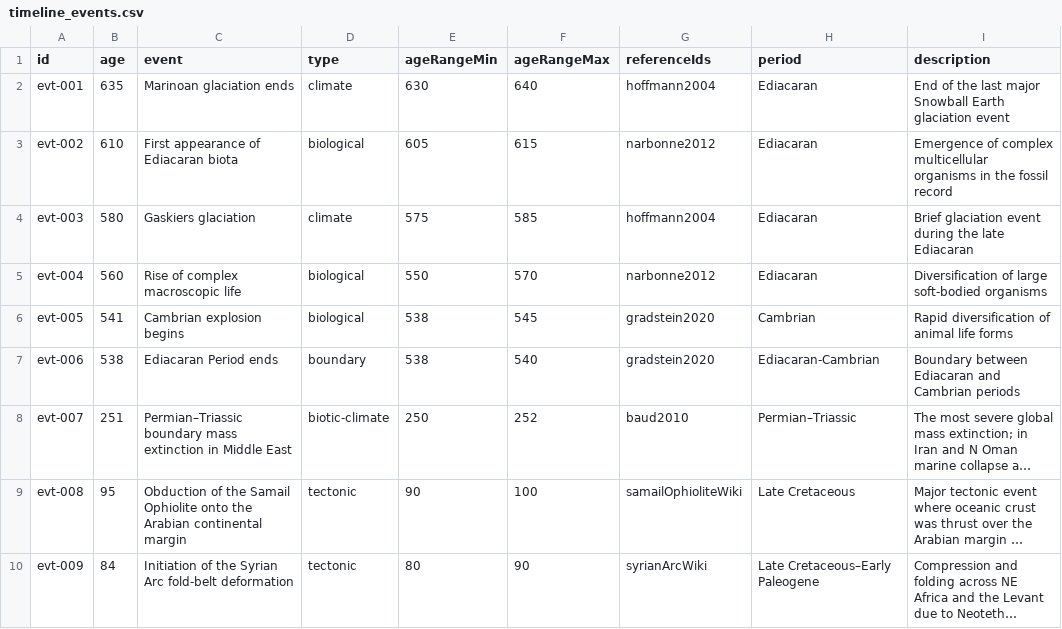
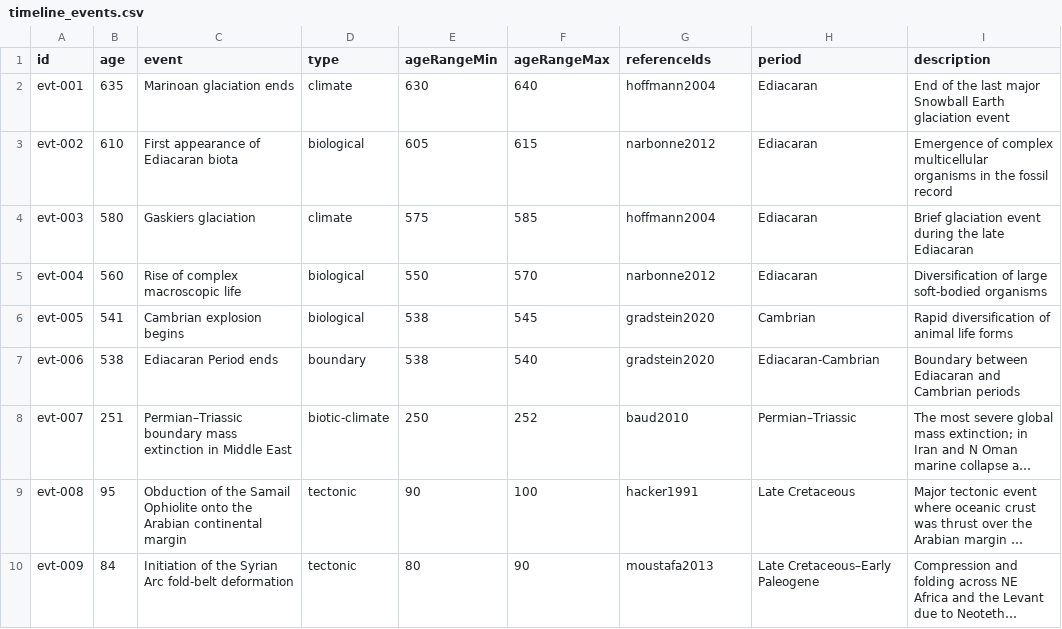
Before and after one commit to megtscale/megtscale, a CSV file: public/data/timeline_events.csv, drawn as a sheet; long unchanged cells end in …; the diff names each change by its address in the sheet, - before the commit and + after, or states it on an @@ line.

```diff
--- a/public/data/timeline_events.csv
+++ b/public/data/timeline_events.csv
-G9 (referenceIds): samailOphioliteWiki
+G9 (referenceIds): hacker1991
-G10 (referenceIds): syrianArcWiki
+G10 (referenceIds): moustafa2013
```
Also changed, not shown: public/data/references.csv, 1 other file.
